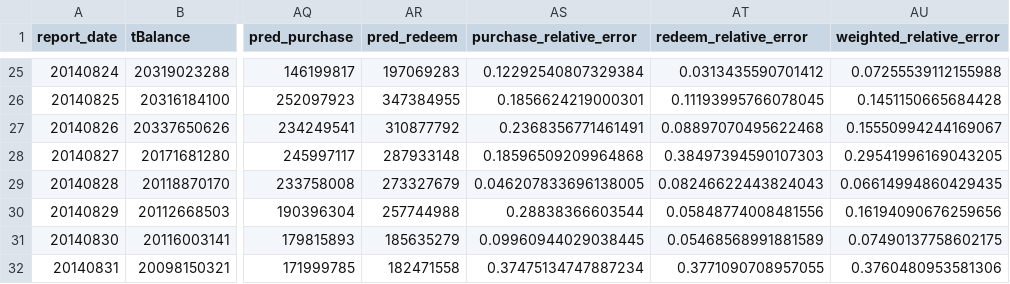
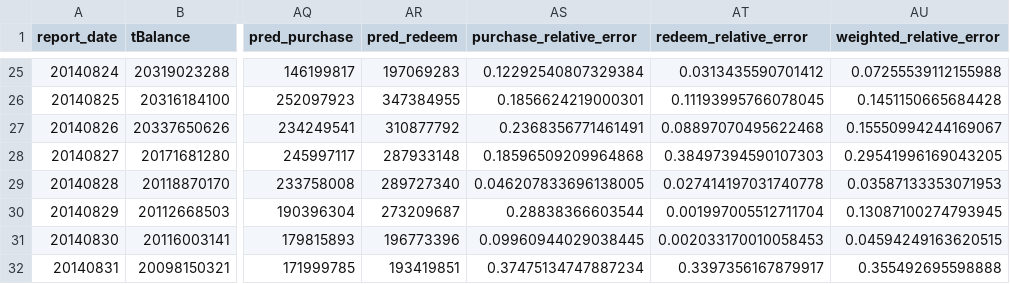
Before and after one commit to makabaka165/tianchi_funds, a CSV file: output/validation_august_2014.csv, drawn as a sheet; only a part is shown, gaps mark what is left out; the diff names each change by its address in the sheet, - before the commit and + after, or states it on an @@ line.

```diff
--- a/output/validation_august_2014.csv
+++ b/output/validation_august_2014.csv
-AR29 (pred_redeem): 273327679
+AR29 (pred_redeem): 289727340
-AT29 (redeem_relative_error): 0.08246622443824043
+AT29 (redeem_relative_error): 0.027414197031740778
-AU29 (weighted_relative_error): 0.06614994860429435
+AU29 (weighted_relative_error): 0.03587133353071953
-AR30 (pred_redeem): 257744988
+AR30 (pred_redeem): 273209687
-AT30 (redeem_relative_error): 0.05848774008481556
+AT30 (redeem_relative_error): 0.001997005512711704
-AU30 (weighted_relative_error): 0.16194090676259656
+AU30 (weighted_relative_error): 0.13087100274793945
-AR31 (pred_redeem): 185635279
+AR31 (pred_redeem): 196773396
-AT31 (redeem_relative_error): 0.05468568991881589
+AT31 (redeem_relative_error): 0.002033170010058453
-AU31 (weighted_relative_error): 0.07490137758602175
+AU31 (weighted_relative_error): 0.04594249163620515
-AR32 (pred_redeem): 182471558
+AR32 (pred_redeem): 193419851
-AT32 (redeem_relative_error): 0.3771090708957055
+AT32 (redeem_relative_error): 0.3397356167879917
-AU32 (weighted_relative_error): 0.3760480953581306
+AU32 (weighted_relative_error): 0.355492695598888
```
Also changed, not shown: output/rolling_validation_2014_05_08.csv, output/tc_comp_predict_table.csv, 5 other files.
